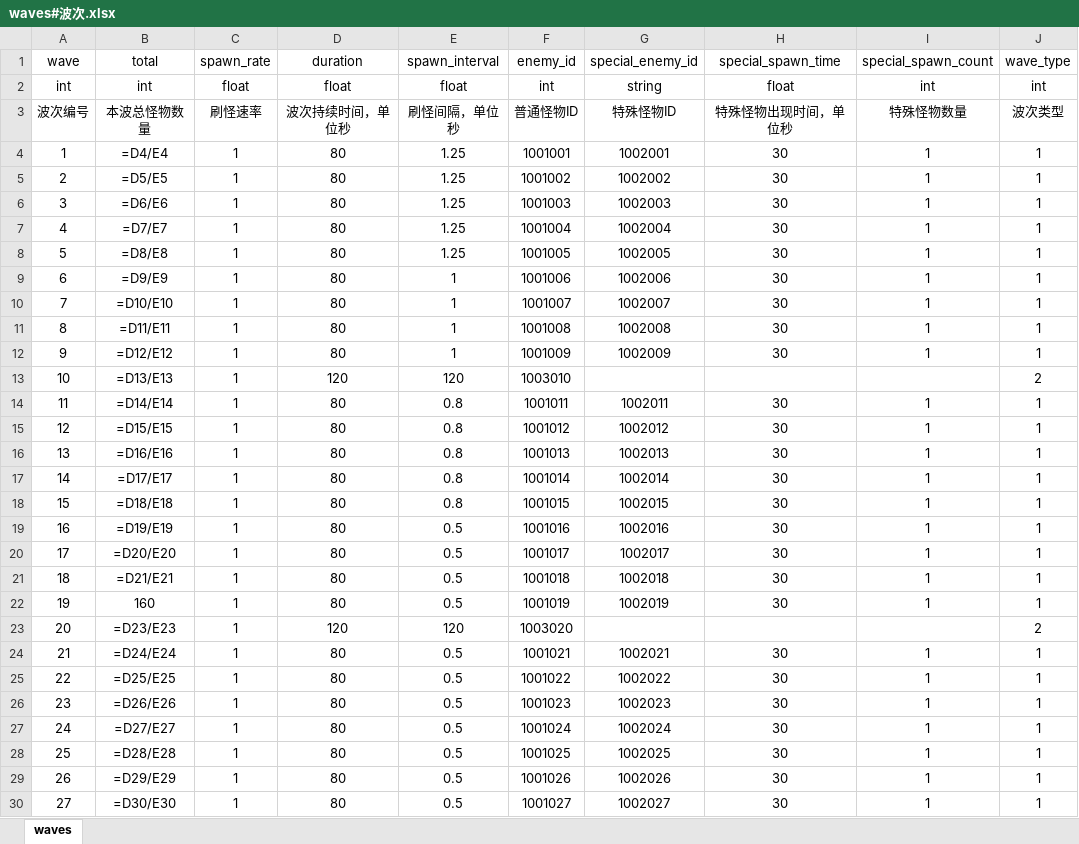
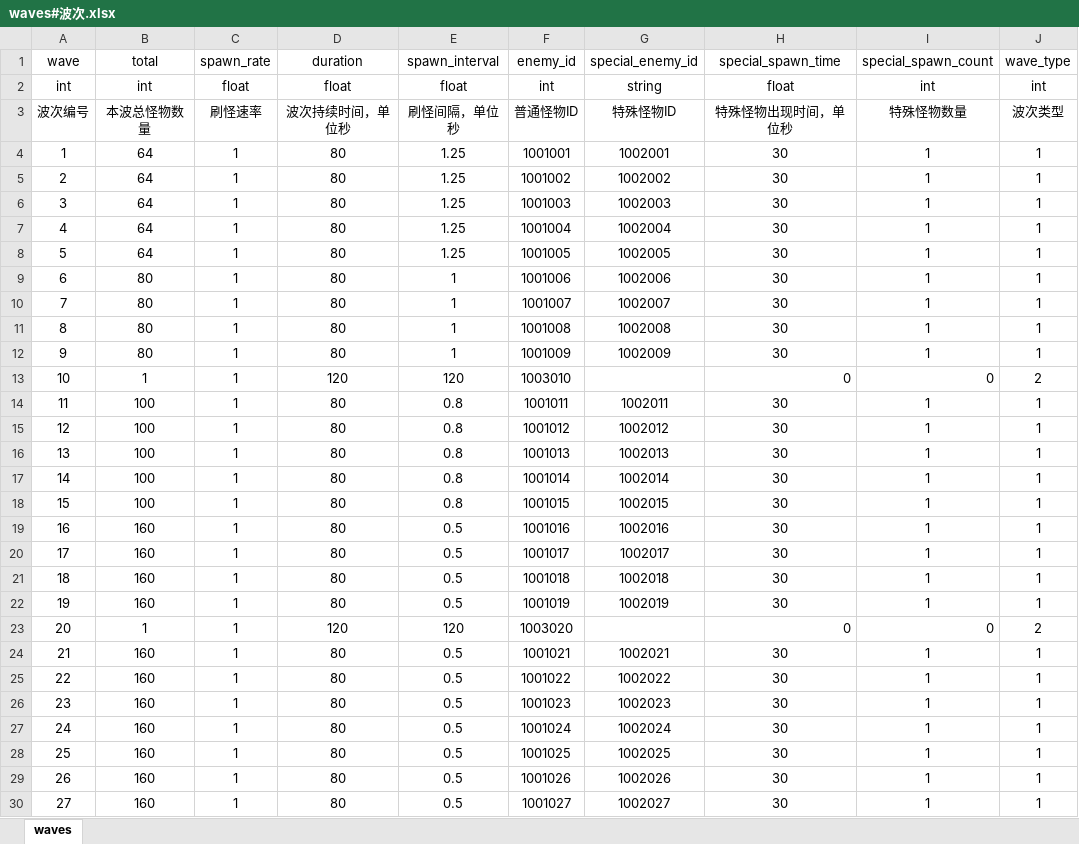
Before and after one commit to icemonkey69-hub/shichen, an Excel workbook: Excel/waves#波次.xlsx, sheet waves, drawn as a sheet; only a part is shown; values as stored, in another font and other column widths than the file's, no borders; formulas without a stored value are shown as written; the diff covers the shown part only; the diff names each change by its address in the sheet, - before the commit and + after, or states it on an @@ line.

Commit message:
fix: require explicit wave numeric data

```diff
--- a/Excel/waves#波次.xlsx (sheet waves)
+++ b/Excel/waves#波次.xlsx (sheet waves)
-B4 (total): =D4/E4
+B4 (total): 64
-B5 (total): =D5/E5
+B5 (total): 64
-B6 (total): =D6/E6
+B6 (total): 64
-B7 (total): =D7/E7
+B7 (total): 64
-B8 (total): =D8/E8
+B8 (total): 64
-B9 (total): =D9/E9
+B9 (total): 80
-B10 (total): =D10/E10
+B10 (total): 80
-B11 (total): =D11/E11
+B11 (total): 80
-B12 (total): =D12/E12
+B12 (total): 80
-B13 (total): =D13/E13
+B13 (total): 1
-H13 (special_spawn_time): (empty)
+H13 (special_spawn_time): 0
-I13 (special_spawn_count): (empty)
+I13 (special_spawn_count): 0
-B14 (total): =D14/E14
+B14 (total): 100
-B15 (total): =D15/E15
+B15 (total): 100
-B16 (total): =D16/E16
+B16 (total): 100
-B17 (total): =D17/E17
+B17 (total): 100
-B18 (total): =D18/E18
+B18 (total): 100
-B19 (total): =D19/E19
+B19 (total): 160
-B20 (total): =D20/E20
+B20 (total): 160
-B21 (total): =D21/E21
+B21 (total): 160
-B23 (total): =D23/E23
+B23 (total): 1
-H23 (special_spawn_time): (empty)
+H23 (special_spawn_time): 0
-I23 (special_spawn_count): (empty)
+I23 (special_spawn_count): 0
-B24 (total): =D24/E24
+B24 (total): 160
-B25 (total): =D25/E25
+B25 (total): 160
-B26 (total): =D26/E26
+B26 (total): 160
-B27 (total): =D27/E27
+B27 (total): 160
-B28 (total): =D28/E28
+B28 (total): 160
-B29 (total): =D29/E29
+B29 (total): 160
-B30 (total): =D30/E30
+B30 (total): 160
```
Also changed, not shown: 5 edited cells elsewhere in this sheet, 5 other files.
